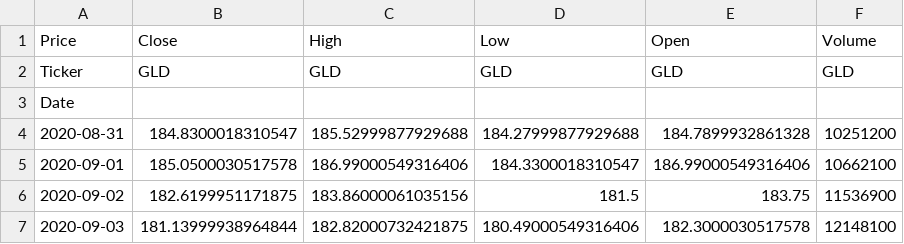
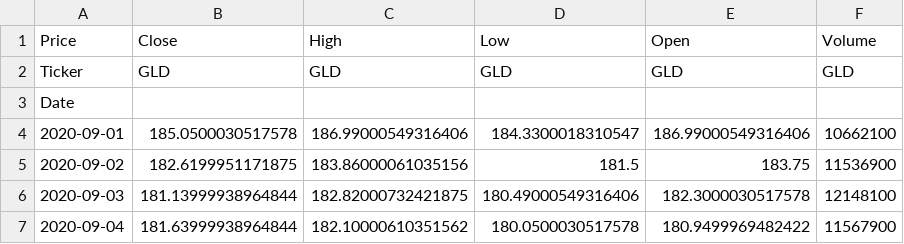
Before and after one commit to mlukenich/swingtraderapp, a CSV file: swing-trader-ml/data/GLD.csv, drawn as a sheet; only a part is shown; the shorter side is filled out with more unchanged rows.

```diff
--- a/swing-trader-ml/data/GLD.csv
+++ b/swing-trader-ml/data/GLD.csv
@@ -3,3 +3,2 @@ Ticker,GLD,GLD,GLD,GLD,GLD
 Date,,,,,
-2020-08-31,184.8300018310547,185.52999877929688,184.27999877929688,184.7899932861328,10251200
 2020-09-01,185.0500030517578,186.99000549316406,184.3300018310547,186.99000549316406,10662100
```
Also changed, not shown: swing-trader-ml/data/AAPL.csv, swing-trader-ml/data/BND.csv, 9 other files.
